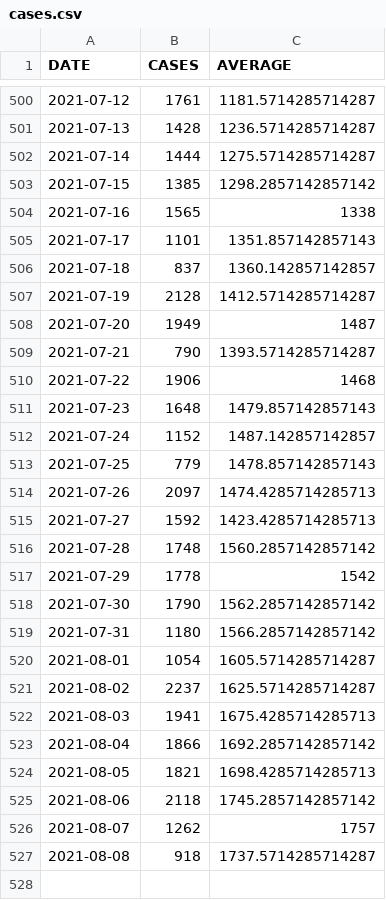
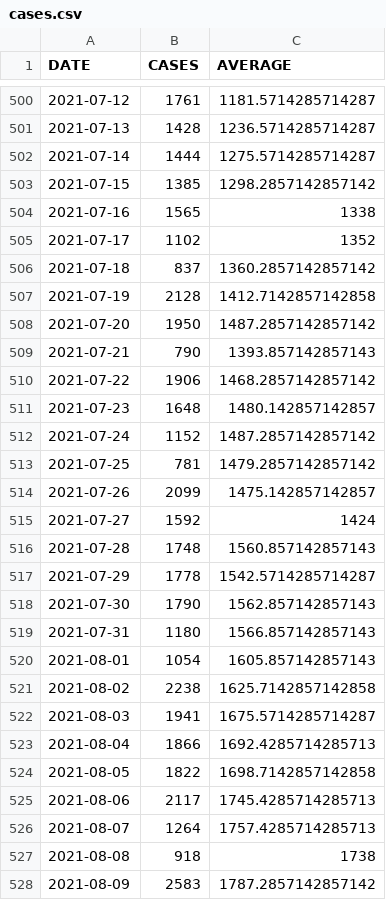
Before and after one commit to bmesuere/covid, a CSV file: data/cases.csv, drawn as a sheet; only a part is shown, gaps mark what is left out; the diff covers the shown part only.

```diff
--- a/data/cases.csv
+++ b/data/cases.csv
@@ -504,24 +504,25 @@
 "2021-07-16",1565,1338
-"2021-07-17",1101,1351.857142857143
-"2021-07-18",837,1360.142857142857
-"2021-07-19",2128,1412.5714285714287
-"2021-07-20",1949,1487
-"2021-07-21",790,1393.5714285714287
-"2021-07-22",1906,1468
-"2021-07-23",1648,1479.857142857143
-"2021-07-24",1152,1487.142857142857
-"2021-07-25",779,1478.857142857143
-"2021-07-26",2097,1474.4285714285713
-"2021-07-27",1592,1423.4285714285713
-"2021-07-28",1748,1560.2857142857142
-"2021-07-29",1778,1542
-"2021-07-30",1790,1562.2857142857142
-"2021-07-31",1180,1566.2857142857142
-"2021-08-01",1054,1605.5714285714287
-"2021-08-02",2237,1625.5714285714287
-"2021-08-03",1941,1675.4285714285713
-"2021-08-04",1866,1692.2857142857142
-"2021-08-05",1821,1698.4285714285713
-"2021-08-06",2118,1745.2857142857142
-"2021-08-07",1262,1757
-"2021-08-08",918,1737.5714285714287
+"2021-07-17",1102,1352
+"2021-07-18",837,1360.2857142857142
+"2021-07-19",2128,1412.7142857142858
+"2021-07-20",1950,1487.2857142857142
+"2021-07-21",790,1393.857142857143
+"2021-07-22",1906,1468.2857142857142
+"2021-07-23",1648,1480.142857142857
+"2021-07-24",1152,1487.2857142857142
+"2021-07-25",781,1479.2857142857142
+"2021-07-26",2099,1475.142857142857
+"2021-07-27",1592,1424
+"2021-07-28",1748,1560.857142857143
+"2021-07-29",1778,1542.5714285714287
+"2021-07-30",1790,1562.857142857143
+"2021-07-31",1180,1566.857142857143
+"2021-08-01",1054,1605.857142857143
+"2021-08-02",2238,1625.7142857142858
+"2021-08-03",1941,1675.5714285714287
+"2021-08-04",1866,1692.4285714285713
+"2021-08-05",1822,1698.7142857142858
+"2021-08-06",2117,1745.4285714285713
+"2021-08-07",1264,1757.4285714285713
+"2021-08-08",918,1738
+"2021-08-09",2583,1787.2857142857142
```
Also changed, not shown: 27 edited cells elsewhere in this file, data/deaths.csv, data/hospi.csv, 1 other file.
